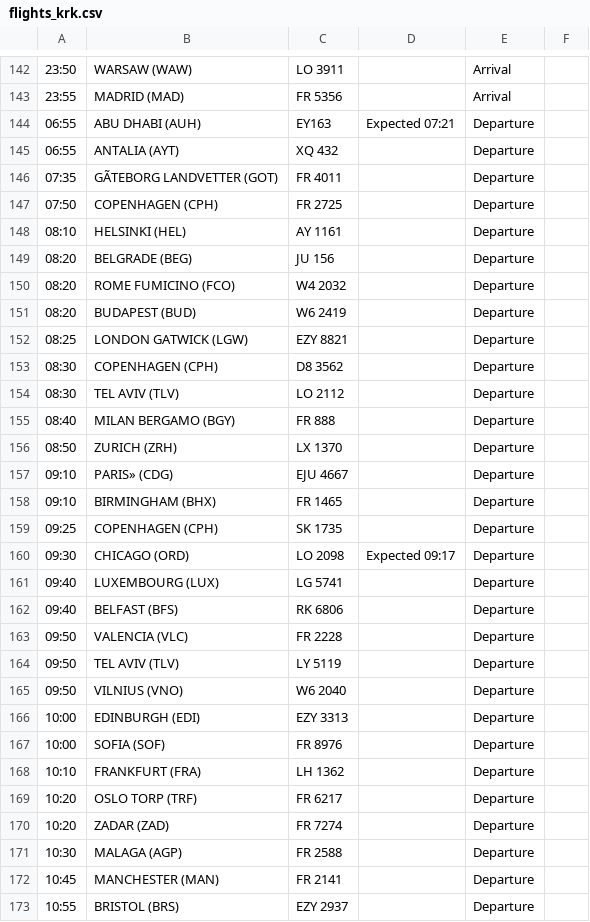
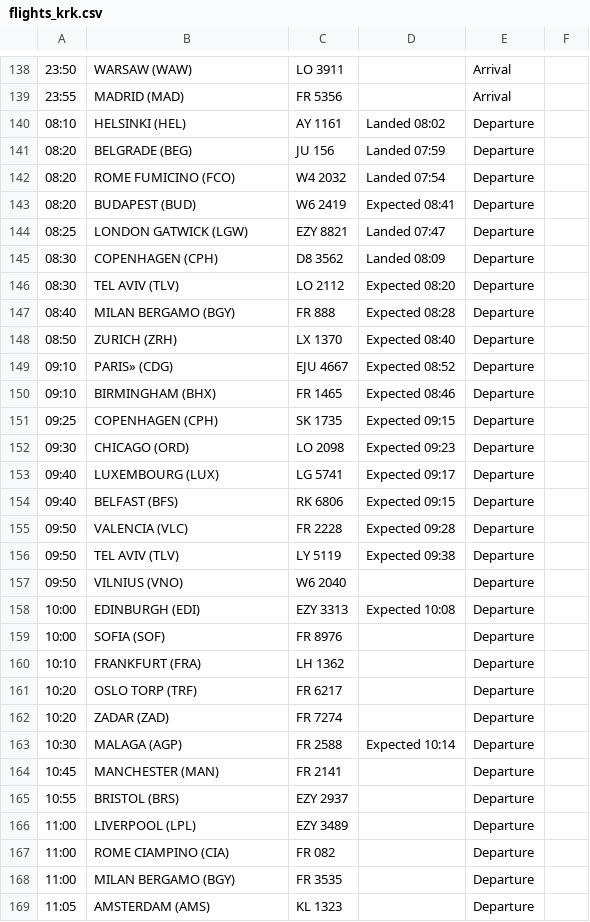
Before and after one commit to ljswierzawska/flights-krakow, a CSV file: flights_krk.csv, drawn as a sheet; only a part is shown, gaps mark what is left out; the shorter side is filled out with more unchanged rows; removed rows and columns are numbered as before the commit, all else as after; the diff covers the shown part only; the diff names each change by its address in the sheet, - before the commit and + after, or states it on an @@ line.

```diff
--- a/flights_krk.csv
+++ b/flights_krk.csv
-row 144: 06:55 | ABU DHABI (AUH) | EY163 | Expected 07:21 | Departure
-row 145: 06:55 | ANTALIA (AYT) | XQ 432 |  | Departure
-row 146: 07:35 | GÃTEBORG LANDVETTER (GOT) | FR 4011 |  | Departure
-row 147: 07:50 | COPENHAGEN (CPH) | FR 2725 |  | Departure
-D140: (empty)
+D140: Landed 08:02
-D141: (empty)
+D141: Landed 07:59
-D142: (empty)
+D142: Landed 07:54
-D143: (empty)
+D143: Expected 08:41
-D144: (empty)
+D144: Landed 07:47
-D145: (empty)
+D145: Landed 08:09
-D146: (empty)
+D146: Expected 08:20
-D147: (empty)
+D147: Expected 08:28
-D148: (empty)
+D148: Expected 08:40
-D149: (empty)
+D149: Expected 08:52
-D150: (empty)
+D150: Expected 08:46
-D151: (empty)
+D151: Expected 09:15
-D152: Expected 09:17
+D152: Expected 09:23
-D153: (empty)
+D153: Expected 09:17
-D154: (empty)
+D154: Expected 09:15
-D155: (empty)
+D155: Expected 09:28
-D156: (empty)
+D156: Expected 09:38
-D158: (empty)
+D158: Expected 10:08
-D163: (empty)
+D163: Expected 10:14
```
Also changed, not shown: 1 added row, 5 removed rows and 18 edited cells elsewhere in this file.
